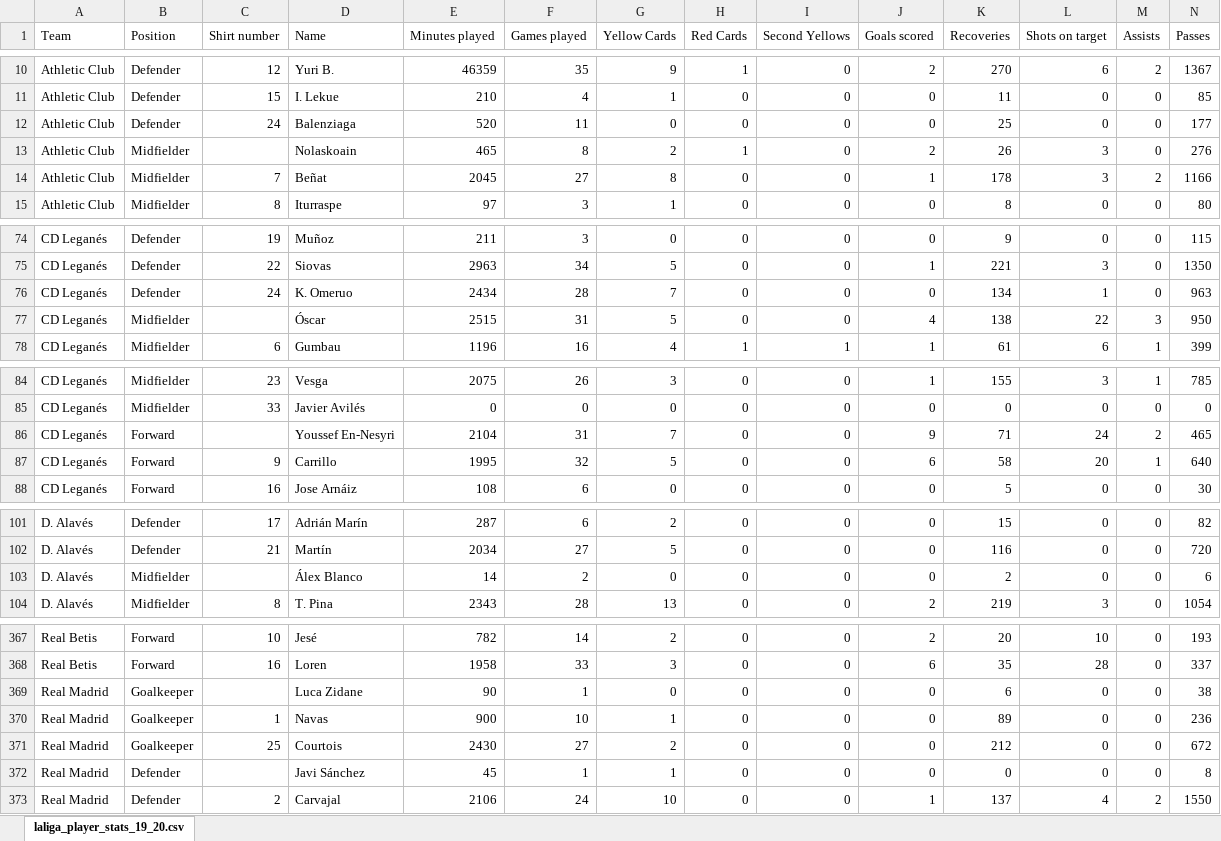
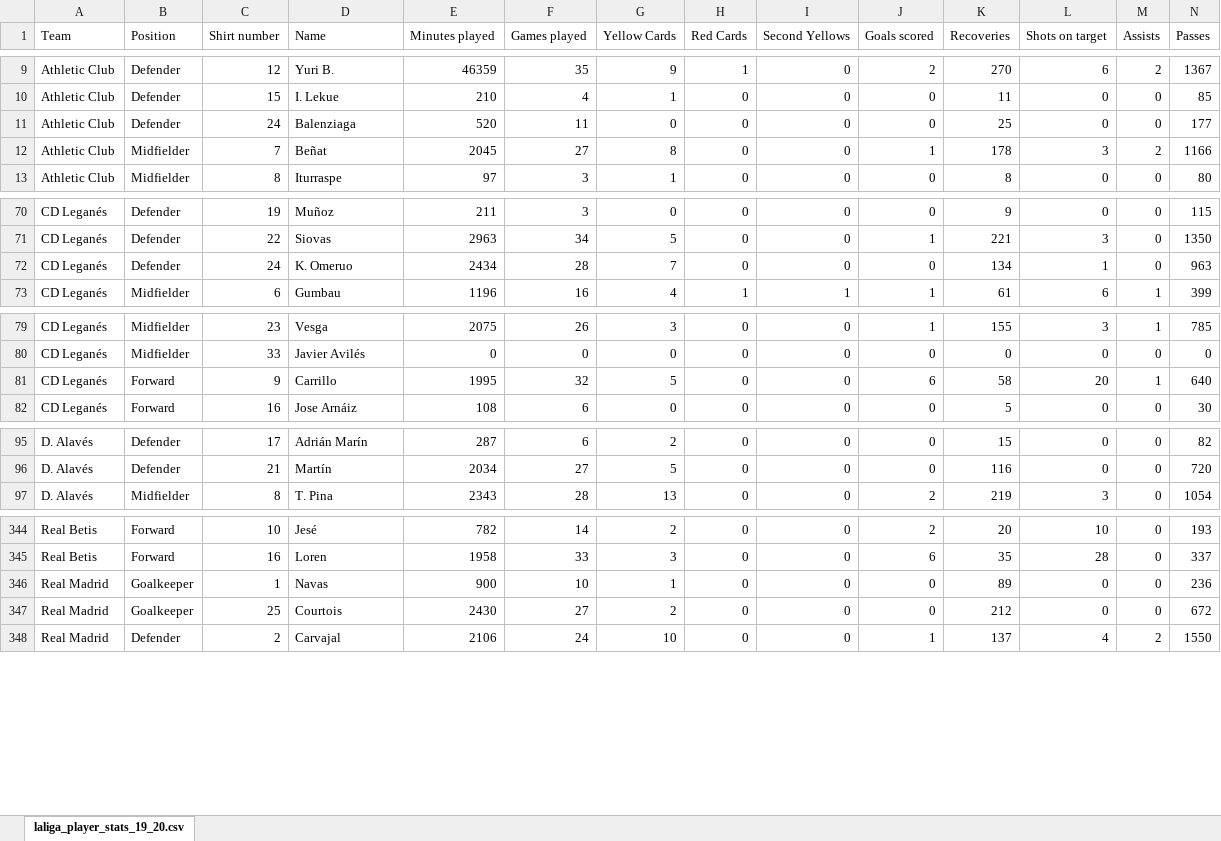
Before and after one commit to CodeByChriss/Pandas-y-Matplotlib, an Excel workbook: laliga_player_stats_19_20.xlsx, sheet laliga_player_stats_19_20.csv, drawn as a sheet; only a part is shown, gaps mark what is left out; values as stored, in another font and other column widths than the file's, no borders; charts and pictures not drawn; the diff covers the shown part only; the diff names each change by its address in the sheet, - before the commit and + after, or states it on an @@ line.

```diff
--- a/laliga_player_stats_19_20.xlsx (sheet laliga_player_stats_19_20.csv)
+++ b/laliga_player_stats_19_20.xlsx (sheet laliga_player_stats_19_20.csv)
-row 13: Athletic Club | Midfielder |  | Nolaskoain | 465 | 8 | 2 | 1 | 0 | 2 | 26 | 3 | 0 | 276
-row 77: CD Leganés | Midfielder |  | Óscar | 2515 | 31 | 5 | 0 | 0 | 4 | 138 | 22 | 3 | 950
-row 86: CD Leganés | Forward |  | Youssef En-Nesyri | 2104 | 31 | 7 | 0 | 0 | 9 | 71 | 24 | 2 | 465
-row 103: D. Alavés | Midfielder |  | Álex Blanco | 14 | 2 | 0 | 0 | 0 | 0 | 2 | 0 | 0 | 6
-row 369: Real Madrid | Goalkeeper |  | Luca Zidane | 90 | 1 | 0 | 0 | 0 | 0 | 6 | 0 | 0 | 38
-row 372: Real Madrid | Defender |  | Javi Sánchez | 45 | 1 | 1 | 0 | 0 | 0 | 0 | 0 | 0 | 8
```
Also changed, not shown: 24 removed rows elsewhere in this sheet, 1 other file.
